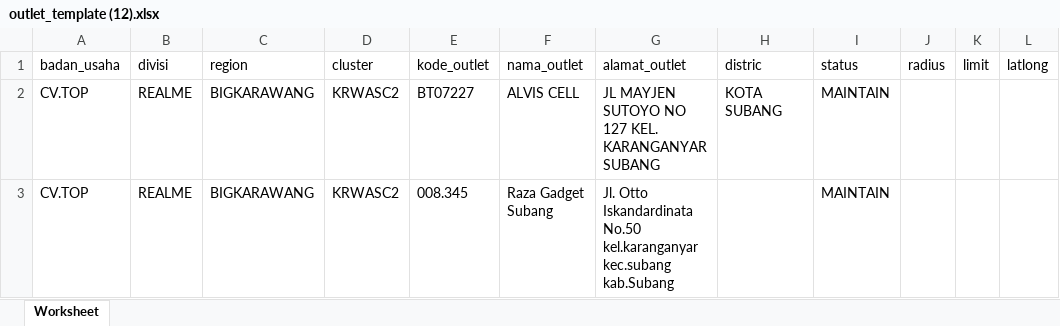
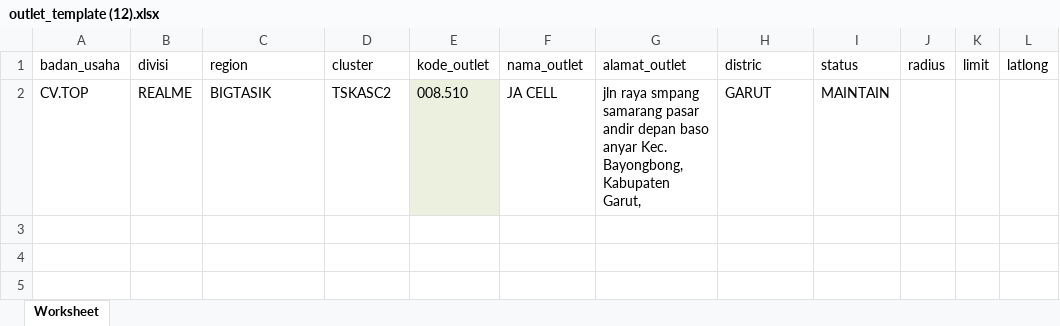
Before and after one commit to CompleteLabs/web-sam, an Excel workbook: public/import/outlet_template (12).xlsx, sheet Worksheet, drawn as a sheet; values as stored, in another font and other column widths than the file's, no borders; conditional formats not drawn; the diff names each change by its address in the sheet, - before the commit and + after, or states it on an @@ line.

```diff
--- a/public/import/outlet_template (12).xlsx (sheet Worksheet)
+++ b/public/import/outlet_template (12).xlsx (sheet Worksheet)
-C2 (region): BIGKARAWANG
+C2 (region): BIGTASIK
-D2 (cluster): KRWASC2
+D2 (cluster): TSKASC2
-E2 (kode_outlet): BT07227
+E2 (kode_outlet): 008.510
-E2 fill: none
+E2 fill: #EBF1DE
-F2 (nama_outlet): ALVIS CELL
+F2 (nama_outlet): JA CELL
-G2 (alamat_outlet): JL MAYJEN SUTOYO NO 127 KEL. KARANGANYAR SUBANG
+G2 (alamat_outlet): jln raya smpang samarang pasar andir depan baso anyar Kec. Bayongbong, Kabupaten Garut,
-H2 (distric): KOTA SUBANG
+H2 (distric): GARUT
-row 3: CV.TOP | REALME | BIGKARAWANG | KRWASC2 | 008.345 | Raza Gadget Subang | Jl. Otto Iskandardinata No.50 kel.karanganyar kec.subang kab.Subang |  | MAINTAIN
```
Also changed, not shown: public/import/outlet_template (1).xlsx, public/import/user_template (2).xlsx, 9 other files.
